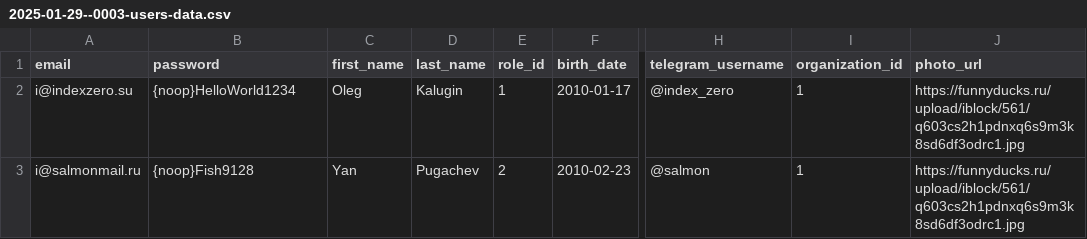
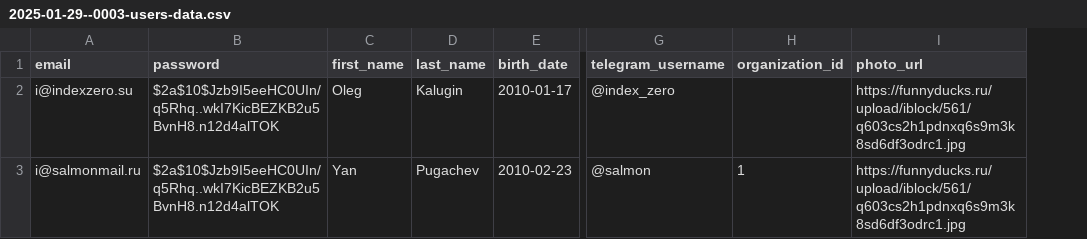
Before and after one commit to anepretimovdiasoft/Android-Bootcamp-2025-Backend, a CSV file: src/main/resources/db.changelog/data/csv/2025-01-29--0003-users-data.csv, drawn as a sheet; only a part is shown, gaps mark what is left out; removed rows and columns are numbered as before the commit, all else as after; the diff names each change by its address in the sheet, - before the commit and + after, or states it on an @@ line.

```diff
--- a/src/main/resources/db.changelog/data/csv/2025-01-29--0003-users-data.csv
+++ b/src/main/resources/db.changelog/data/csv/2025-01-29--0003-users-data.csv
-column E (role_id), rows 2-3: 1 | 2
-B2 (password): {noop}HelloWorld1234
+B2 (password): $2a$10$Jzb9I5eeHC0UIn/q5Rhq..wkI7KicBEZKB2u5BvnH8.n12d4alTOK
-H2 (organization_id): 1
+H2 (organization_id): (empty)
-B3 (password): {noop}Fish9128
+B3 (password): $2a$10$Jzb9I5eeHC0UIn/q5Rhq..wkI7KicBEZKB2u5BvnH8.n12d4alTOK
```
Also changed, not shown: 32 other files.
